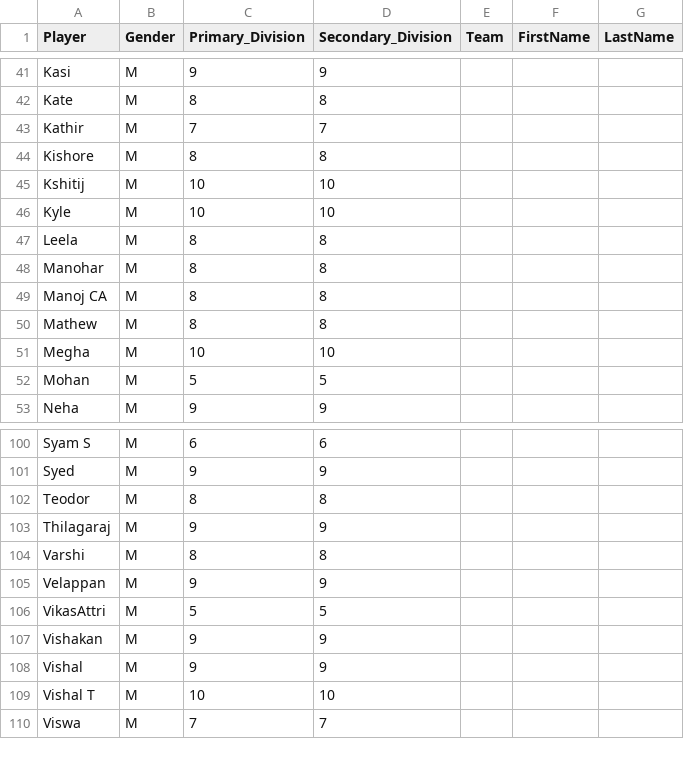
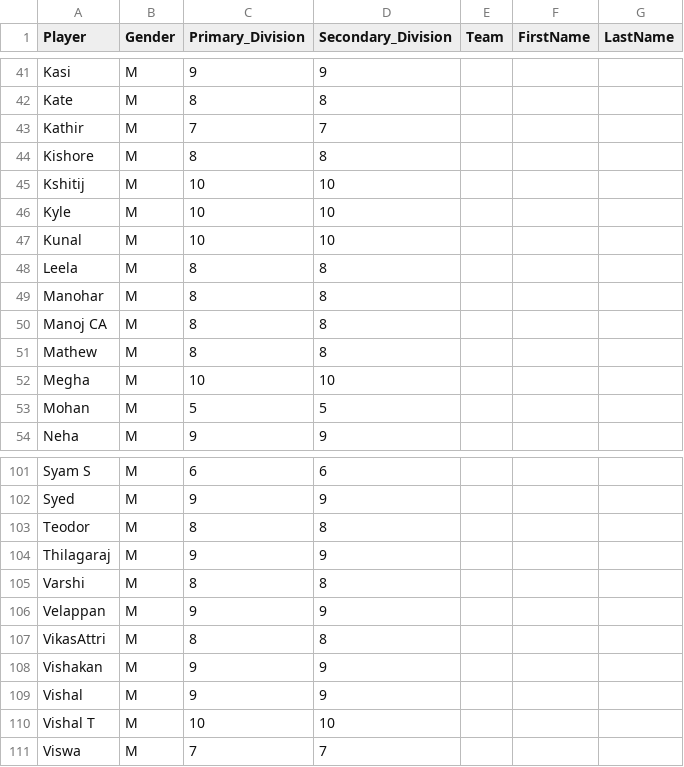
Before and after one commit to jayachandrangs/cbc, a CSV file: RiVi_playerlist.csv, drawn as a sheet; only a part is shown, gaps mark what is left out.

Commit message:
vikas_kunal.csv

```diff
--- a/RiVi_playerlist.csv
+++ b/RiVi_playerlist.csv
@@ -46,2 +46,3 @@ Kshitij,M,10,10,,,,
 Kyle,M,10,10,,,,
+Kunal,M,10,10,,,,
 Leela,M,8,8,,,,
@@ -105,3 +106,3 @@ Varshi,M,8,8,,,,
 Velappan,M,9,9,,,,
-VikasAttri,M,5,5,,,,
+VikasAttri,M,8,8,,,,
 Vishakan,M,9,9,,,,
```
